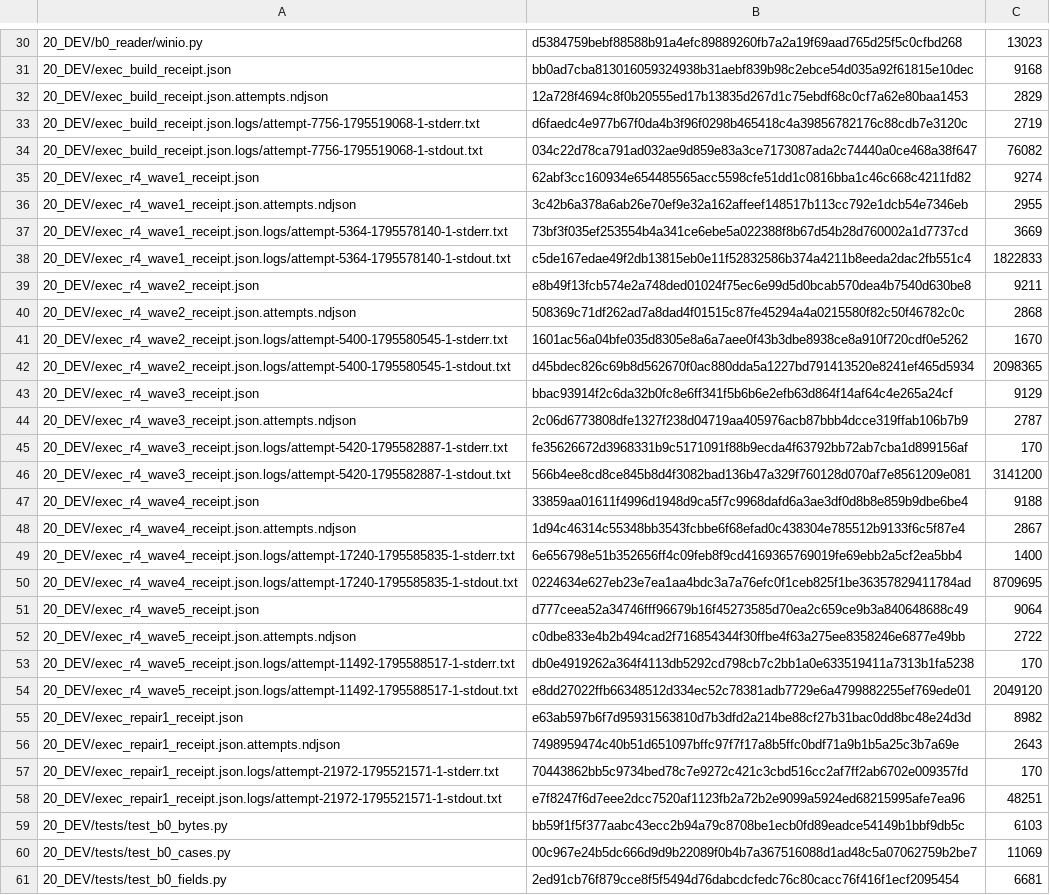
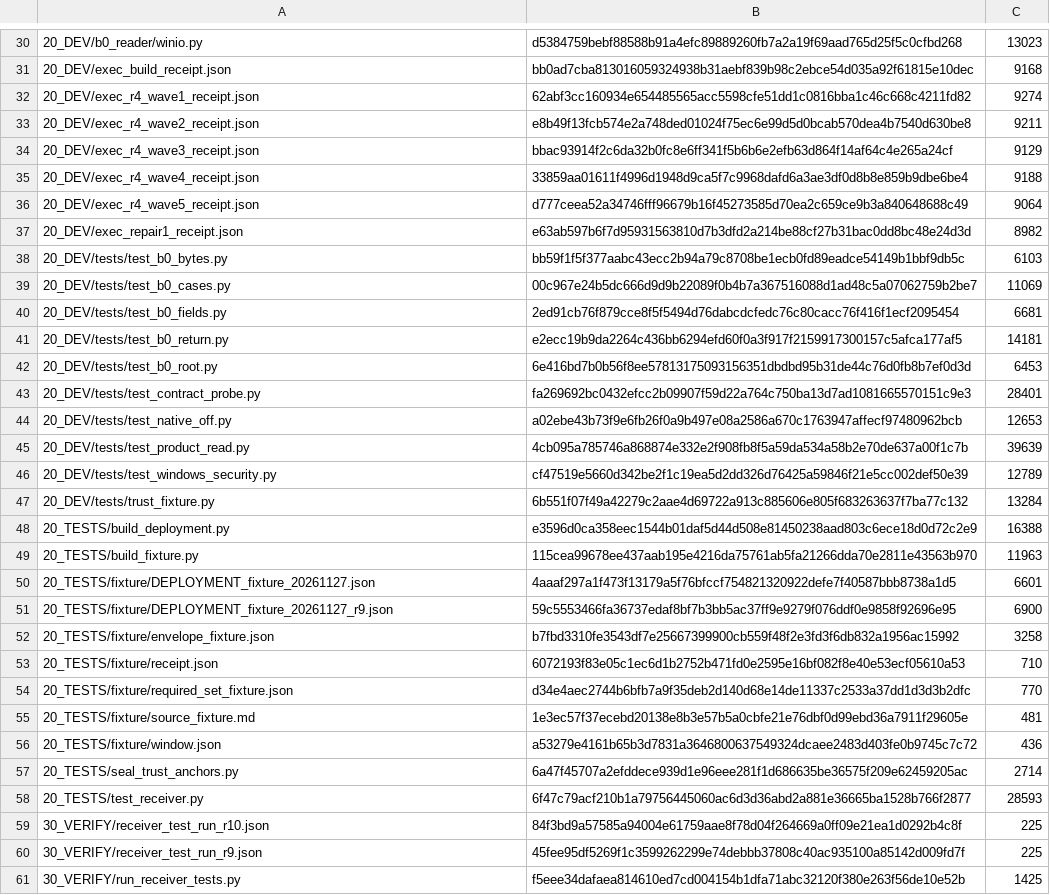
Before and after one commit to shw097-team/SQS-THC_MVP, a TSV file: 72_W0_B0_R3_20261127/PUBLISH_MANIFEST.tsv, drawn as a sheet; only a part is shown, gaps mark what is left out; the shorter side is filled out with more unchanged rows; the diff covers the shown part only.

```diff
--- a/72_W0_B0_R3_20261127/PUBLISH_MANIFEST.tsv
+++ b/72_W0_B0_R3_20261127/PUBLISH_MANIFEST.tsv
@@ -31,29 +31,8 @@
 20_DEV/exec_build_receipt.json	bb0ad7cba813016059324938b31aebf839b98c2ebce54d035a92f61815e10dec	9168
-20_DEV/exec_build_receipt.json.attempts.ndjson	12a728f4694c8f0b20555ed17b13835d267d1c75ebdf68c0cf7a62e80baa1453	2829
-20_DEV/exec_build_receipt.json.logs/attempt-7756-1795519068-1-stderr.txt	d6faedc4e977b67f0da4b3f96f0298b465418c4a39856782176c88cdb7e3120c	2719
-20_DEV/exec_build_receipt.json.logs/attempt-7756-1795519068-1-stdout.txt	034c22d78ca791ad032ae9d859e83a3ce7173087ada2c74440a0ce468a38f647	76082
 20_DEV/exec_r4_wave1_receipt.json	62abf3cc160934e654485565acc5598cfe51dd1c0816bba1c46c668c4211fd82	9274
-20_DEV/exec_r4_wave1_receipt.json.attempts.ndjson	3c42b6a378a6ab26e70ef9e32a162affeef148517b113cc792e1dcb54e7346eb	2955
-20_DEV/exec_r4_wave1_receipt.json.logs/attempt-5364-1795578140-1-stderr.txt	73bf3f035ef253554b4a341ce6ebe5a022388f8b67d54b28d760002a1d7737cd	3669
-20_DEV/exec_r4_wave1_receipt.json.logs/attempt-5364-1795578140-1-stdout.txt	c5de167edae49f2db13815eb0e11f52832586b374a4211b8eeda2dac2fb551c4	1822833
 20_DEV/exec_r4_wave2_receipt.json	e8b49f13fcb574e2a748ded01024f75ec6e99d5d0bcab570dea4b7540d630be8	9211
-20_DEV/exec_r4_wave2_receipt.json.attempts.ndjson	508369c71df262ad7a8dad4f01515c87fe45294a4a0215580f82c50f46782c0c	2868
-20_DEV/exec_r4_wave2_receipt.json.logs/attempt-5400-1795580545-1-stderr.txt	1601ac56a04bfe035d8305e8a6a7aee0f43b3dbe8938ce8a910f720cdf0e5262	1670
-20_DEV/exec_r4_wave2_receipt.json.logs/attempt-5400-1795580545-1-stdout.txt	d45bdec826c69b8d562670f0ac880dda5a1227bd791413520e8241ef465d5934	2098365
 20_DEV/exec_r4_wave3_receipt.json	bbac93914f2c6da32b0fc8e6ff341f5b6b6e2efb63d864f14af64c4e265a24cf	9129
-20_DEV/exec_r4_wave3_receipt.json.attempts.ndjson	2c06d6773808dfe1327f238d04719aa405976acb87bbb4dcce319ffab106b7b9	2787
-20_DEV/exec_r4_wave3_receipt.json.logs/attempt-5420-1795582887-1-stderr.txt	fe35626672d3968331b9c5171091f88b9ecda4f63792bb72ab7cba1d899156af	170
-20_DEV/exec_r4_wave3_receipt.json.logs/attempt-5420-1795582887-1-stdout.txt	566b4ee8cd8ce845b8d4f3082bad136b47a329f760128d070af7e8561209e081	3141200
 20_DEV/exec_r4_wave4_receipt.json	33859aa01611f4996d1948d9ca5f7c9968dafd6a3ae3df0d8b8e859b9dbe6be4	9188
-20_DEV/exec_r4_wave4_receipt.json.attempts.ndjson	1d94c46314c55348bb3543fcbbe6f68efad0c438304e785512b9133f6c5f87e4	2867
-20_DEV/exec_r4_wave4_receipt.json.logs/attempt-17240-1795585835-1-stderr.txt	6e656798e51b352656ff4c09feb8f9cd4169365769019fe69ebb2a5cf2ea5bb4	1400
-20_DEV/exec_r4_wave4_receipt.json.logs/attempt-17240-1795585835-1-stdout.txt	0224634e627eb23e7ea1aa4bdc3a7a76efc0f1ceb825f1be36357829411784ad	8709695
 20_DEV/exec_r4_wave5_receipt.json	d777ceea52a34746fff96679b16f45273585d70ea2c659ce9b3a840648688c49	9064
-20_DEV/exec_r4_wave5_receipt.json.attempts.ndjson	c0dbe833e4b2b494cad2f716854344f30ffbe4f63a275ee8358246e6877e49bb	2722
-20_DEV/exec_r4_wave5_receipt.json.logs/attempt-11492-1795588517-1-stderr.txt	db0e4919262a364f4113db5292cd798cb7c2bb1a0e633519411a7313b1fa5238	170
-20_DEV/exec_r4_wave5_receipt.json.logs/attempt-11492-1795588517-1-stdout.txt	e8dd27022ffb66348512d334ec52c78381adb7729e6a4799882255ef769ede01	2049120
 20_DEV/exec_repair1_receipt.json	e63ab597b6f7d95931563810d7b3dfd2a214be88cf27b31bac0dd8bc48e24d3d	8982
-20_DEV/exec_repair1_receipt.json.attempts.ndjson	7498959474c40b51d651097bffc97f7f17a8b5ffc0bdf71a9b1b5a25c3b7a69e	2643
-20_DEV/exec_repair1_receipt.json.logs/attempt-21972-1795521571-1-stderr.txt	70443862bb5c9734bed78c7e9272c421c3cbd516cc2af7ff2ab6702e009357fd	170
-20_DEV/exec_repair1_receipt.json.logs/attempt-21972-1795521571-1-stdout.txt	e7f8247f6d7eee2dcc7520af1123fb2a72b2e9099a5924ed68215995afe7ea96	48251
 20_DEV/tests/test_b0_bytes.py	bb59f1f5f377aabc43ecc2b94a79c8708be1ecb0fd89eadce54149b1bbf9db5c	6103
```
Also changed, not shown: 5 added rows and 7 edited cells elsewhere in this file, 16 other files.
